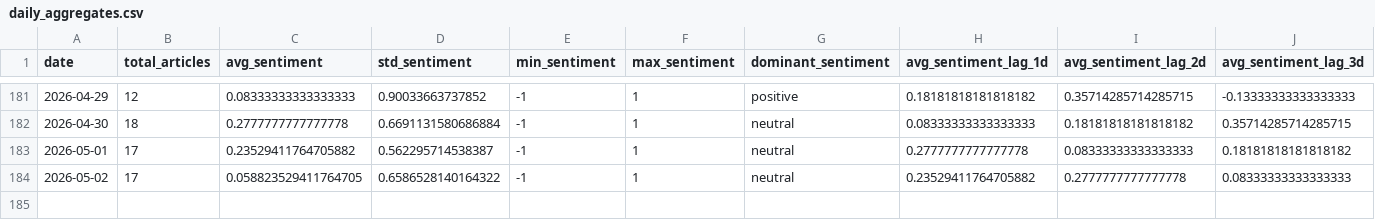
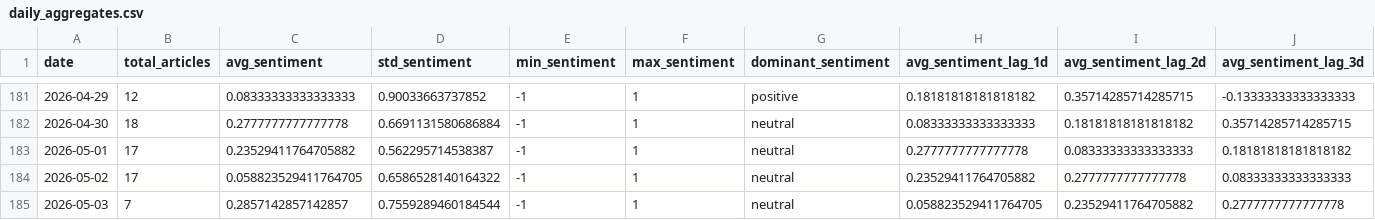
Before and after one commit to davidjosipovic/news-trend-analysis, a CSV file: data/processed/daily_aggregates.csv, drawn as a sheet; only a part is shown, gaps mark what is left out; rows hold the shown columns only; the diff names each change by its address in the sheet, - before the commit and + after, or states it on an @@ line.

```diff
--- a/data/processed/daily_aggregates.csv
+++ b/data/processed/daily_aggregates.csv
+row 185: 2026-05-03 | 7 | 0.2857142857142857 | 0.7559289460184544 | -1 | 1 | neutral | 0.058823529411764705 | 0.23529411764705882 | 0.2777777777777778
```
Also changed, not shown: 13 other files.
